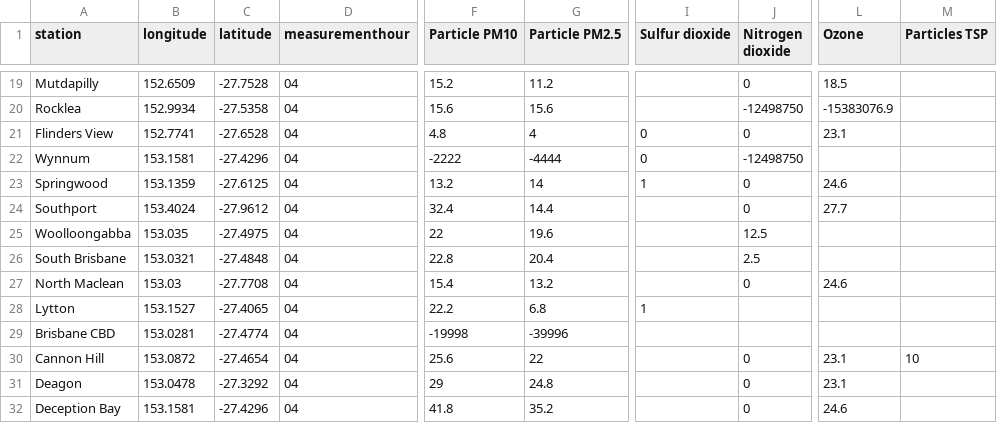
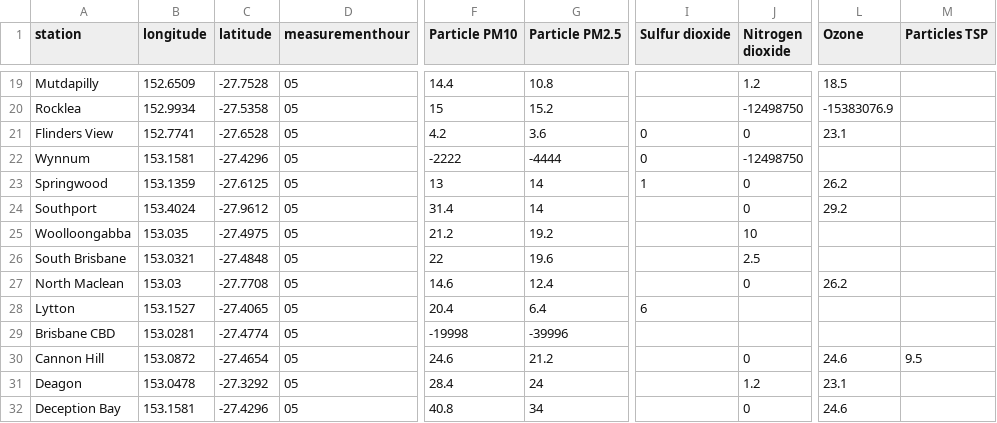
Before and after one commit to joshnicholas/data, a CSV file: latest_qld_air_quality.csv, drawn as a sheet; only a part is shown, gaps mark what is left out; the diff covers the shown part only; the diff names each change by its address in the sheet, - before the commit and + after, or states it on an @@ line.

```diff
--- a/latest_qld_air_quality.csv
+++ b/latest_qld_air_quality.csv
-D19:D32 (measurementhour): 04
+D19:D32 (measurementhour): 05
-F19 (Particle PM10): 15.2
+F19 (Particle PM10): 14.4
-G19 (Particle PM2.5): 11.2
+G19 (Particle PM2.5): 10.8
-J19 (Nitrogen dioxide): 0
+J19 (Nitrogen dioxide): 1.2
-F20 (Particle PM10): 15.6
+F20 (Particle PM10): 15
-G20 (Particle PM2.5): 15.6
+G20 (Particle PM2.5): 15.2
-F21 (Particle PM10): 4.8
+F21 (Particle PM10): 4.2
-G21 (Particle PM2.5): 4
+G21 (Particle PM2.5): 3.6
-F23 (Particle PM10): 13.2
+F23 (Particle PM10): 13
-L23 (Ozone): 24.6
+L23 (Ozone): 26.2
-F24 (Particle PM10): 32.4
+F24 (Particle PM10): 31.4
-G24 (Particle PM2.5): 14.4
+G24 (Particle PM2.5): 14
-L24 (Ozone): 27.7
+L24 (Ozone): 29.2
-F25 (Particle PM10): 22
+F25 (Particle PM10): 21.2
-G25 (Particle PM2.5): 19.6
+G25 (Particle PM2.5): 19.2
-J25 (Nitrogen dioxide): 12.5
+J25 (Nitrogen dioxide): 10
-F26 (Particle PM10): 22.8
+F26 (Particle PM10): 22
-G26 (Particle PM2.5): 20.4
+G26 (Particle PM2.5): 19.6
-F27 (Particle PM10): 15.4
+F27 (Particle PM10): 14.6
-G27 (Particle PM2.5): 13.2
+G27 (Particle PM2.5): 12.4
-L27 (Ozone): 24.6
+L27 (Ozone): 26.2
-F28 (Particle PM10): 22.2
+F28 (Particle PM10): 20.4
-G28 (Particle PM2.5): 6.8
+G28 (Particle PM2.5): 6.4
-I28 (Sulfur dioxide): 1
+I28 (Sulfur dioxide): 6
-F30 (Particle PM10): 25.6
+F30 (Particle PM10): 24.6
-G30 (Particle PM2.5): 22
+G30 (Particle PM2.5): 21.2
-L30 (Ozone): 23.1
+L30 (Ozone): 24.6
-M30 (Particles TSP): 10
+M30 (Particles TSP): 9.5
-F31 (Particle PM10): 29
+F31 (Particle PM10): 28.4
-G31 (Particle PM2.5): 24.8
+G31 (Particle PM2.5): 24
-J31 (Nitrogen dioxide): 0
+J31 (Nitrogen dioxide): 1.2
-F32 (Particle PM10): 41.8
+F32 (Particle PM10): 40.8
-G32 (Particle PM2.5): 35.2
+G32 (Particle PM2.5): 34
```
Also changed, not shown: 65 edited cells elsewhere in this file.
